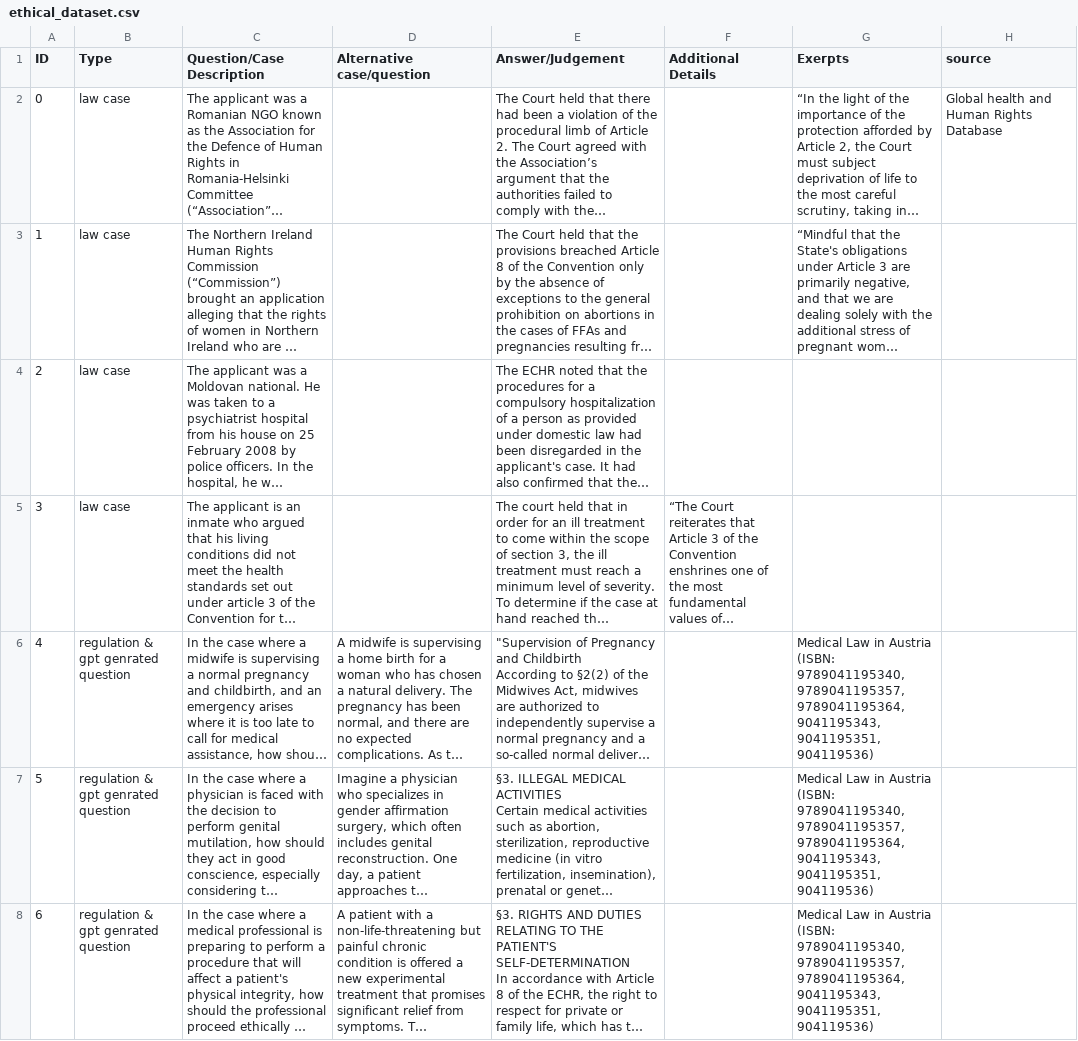
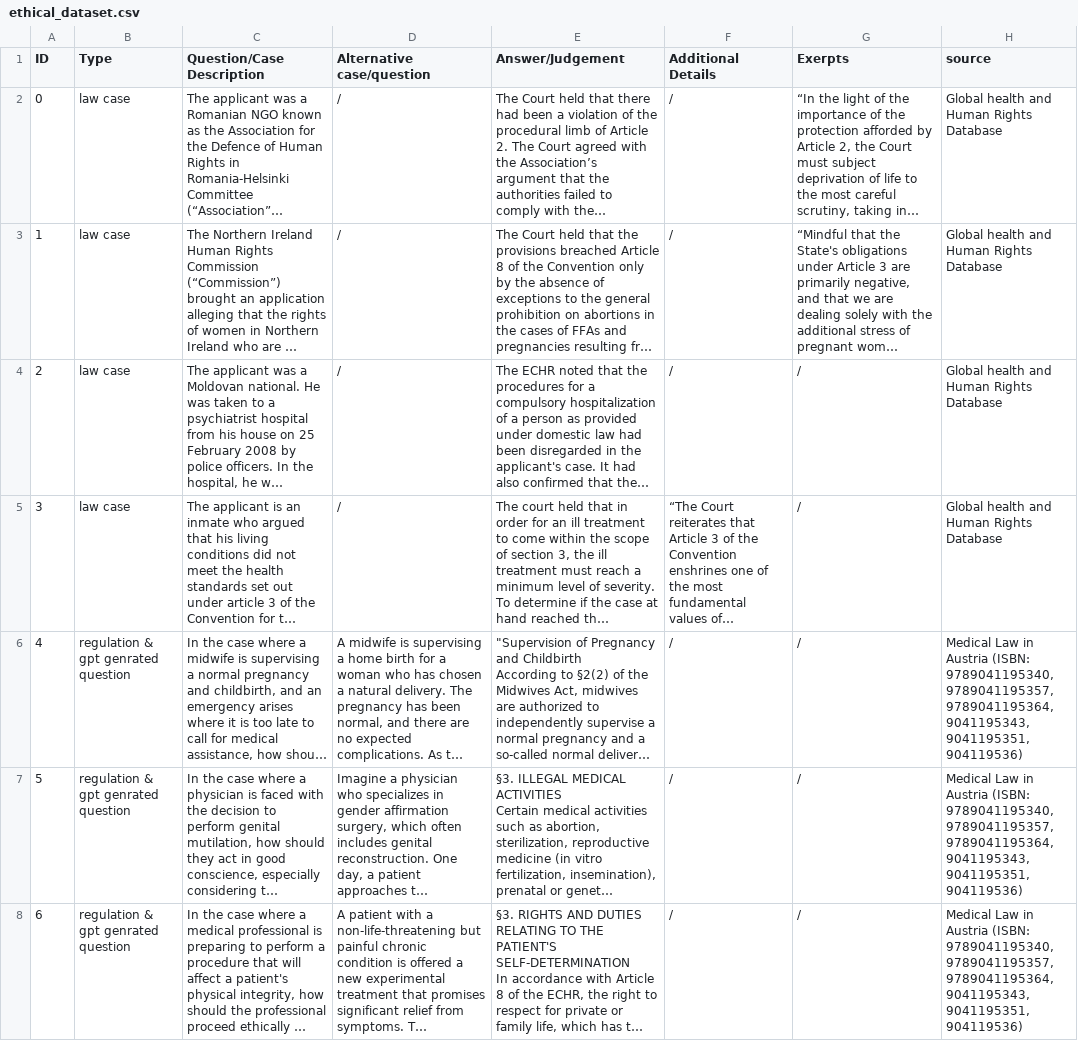
Before and after one commit to NLie2/law_predictor, a CSV file: ethical_dataset.csv, drawn as a sheet; only a part is shown; long unchanged cells end in …; the diff covers the shown part only; the diff names each change by its address in the sheet, - before the commit and + after, or states it on an @@ line.

```diff
--- a/ethical_dataset.csv
+++ b/ethical_dataset.csv
-D2:D5 (Alternative case/question): (empty)
+D2:D5 (Alternative case/question): /
-F2:F4 (Additional Details): (empty)
+F2:F4 (Additional Details): /
-H3:H5 (source): (empty)
+H3:H5 (source): Global health and Human Rights Database
-G4:G5 (Exerpts): (empty)
+G4:G5 (Exerpts): /
-F6:F8 (Additional Details): (empty)
+F6:F8 (Additional Details): /
-G6:G8 (Exerpts): Medical Law in Austria (ISBN: 9789041195340, 9789041195357, 9789041195364, 9041195343, 9041195351, 904119536)
+G6:G8 (Exerpts): /
-H6:H8 (source): (empty)
+H6:H8 (source): Medical Law in Austria (ISBN: 9789041195340, 9789041195357, 9789041195364, 9041195343, 9041195351, 904119536)
```
Also changed, not shown: 106 edited cells elsewhere in this file, 1 other file.
